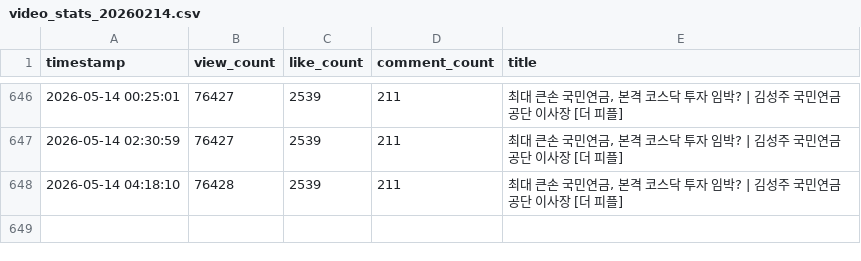
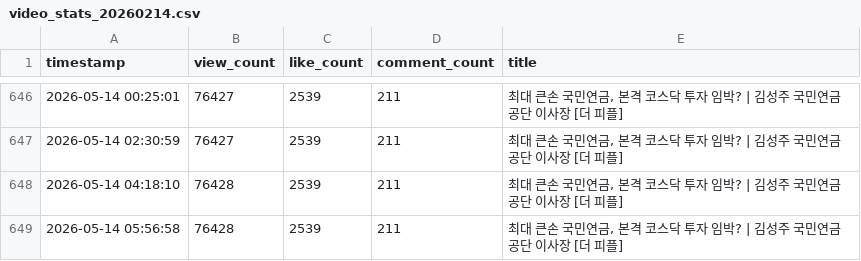
Before and after one commit to coatl47/youtube-comment-monitoring, a CSV file: video_stats_20260214.csv, drawn as a sheet; only a part is shown, gaps mark what is left out.

```diff
--- a/video_stats_20260214.csv
+++ b/video_stats_20260214.csv
@@ -648 +648,2 @@ timestamp,view_count,like_count,comment_count,title
 2026-05-14 04:18:10,76428,2539,211,"최대 큰손 국민연금, 본격 코스닥 투자 임박? | 김성주 국민연금공단 이사장 [더 피플]"
+2026-05-14 05:56:58,76428,2539,211,"최대 큰손 국민연금, 본격 코스닥 투자 임박? | 김성주 국민연금공단 이사장 [더 피플]"
```
Also changed, not shown: video_stats_20260220.csv, video_stats_20260423.csv.
